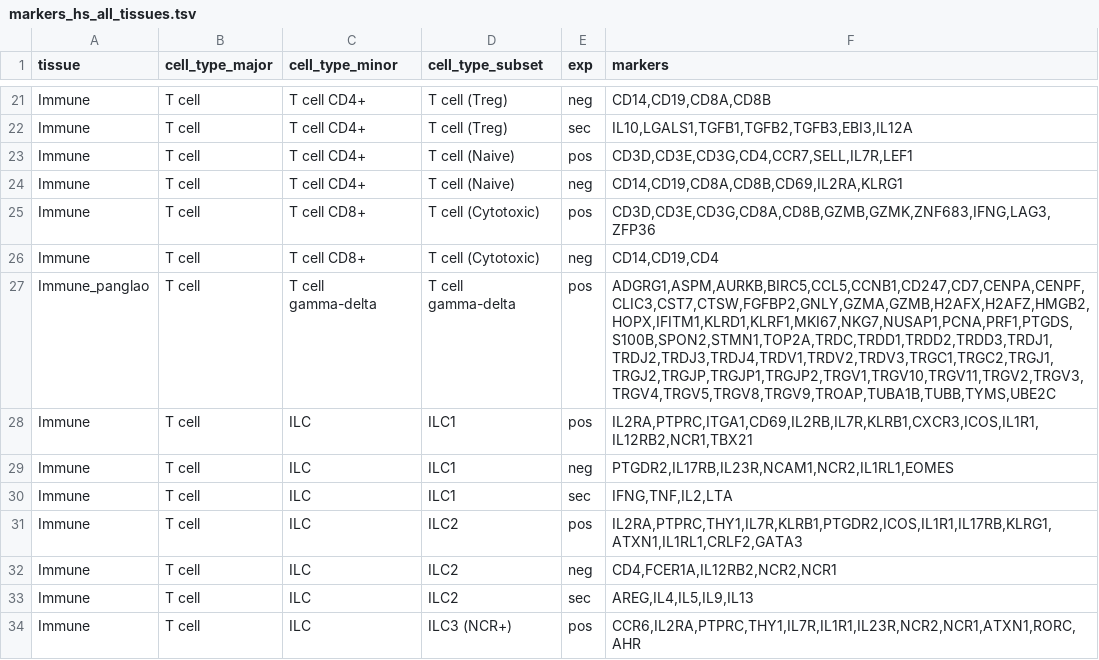
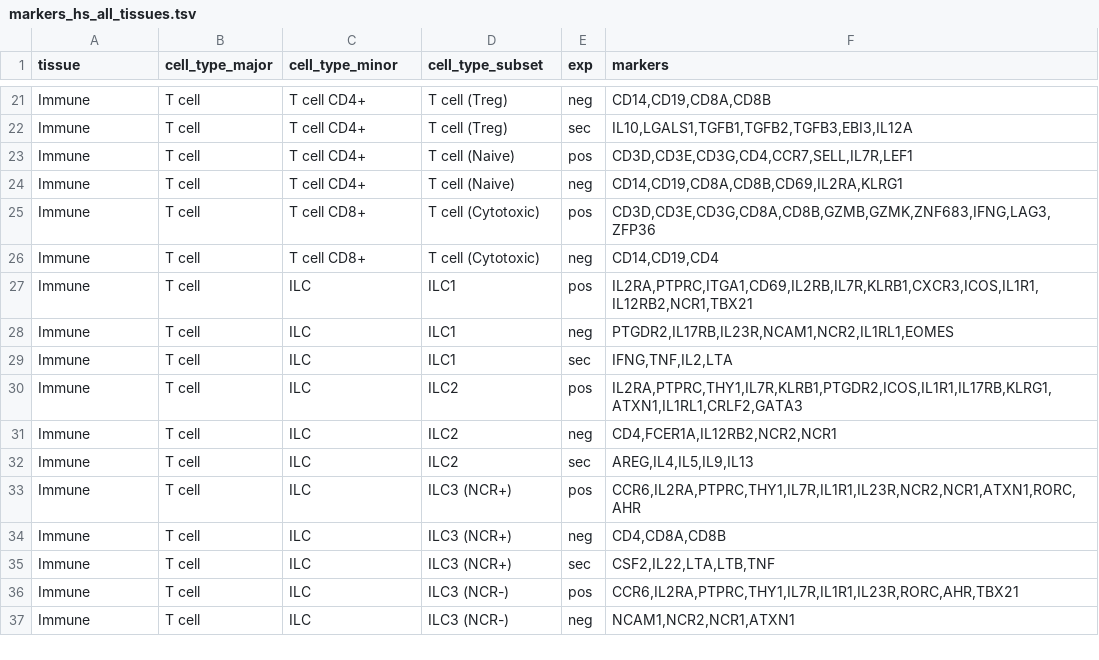
Before and after one commit to combio-dku/HiCAT, a TSV file: markers_hs_all_tissues.tsv, drawn as a sheet; only a part is shown, gaps mark what is left out; the shorter side is filled out with more unchanged rows.

Commit message:
Update markers_hs_all_tissues.tsv

```diff
--- a/markers_hs_all_tissues.tsv
+++ b/markers_hs_all_tissues.tsv
@@ -26,3 +26,2 @@ Immune	T cell	T cell CD8+	T cell (Cytotoxic)	pos	"CD3D,CD3E,CD3G,CD8A,CD8B,GZMB,
 Immune	T cell	T cell CD8+	T cell (Cytotoxic)	neg	"CD14,CD19,CD4"
-Immune_panglao	T cell	T cell gamma-delta	T cell gamma-delta	pos	"ADGRG1,ASPM,AURKB,BIRC5,CCL5,CCNB1,CD247,CD7,CENPA,CENPF,CLIC3,CST7,CTSW,FGFBP2,GNLY,GZMA,GZMB,H2AFX,H2AFZ,HMGB2,HOPX,IFITM1,KLRD1,KLRF1,MKI67,NKG7,NUSAP1,PCNA,PRF1,PTGDS,S100B,SPON2,STMN1,TOP2A,TRDC,TRDD1,TRDD2,TRDD3,TRDJ1,TRDJ2,TRDJ3,TRDJ4,TRDV1,TRDV2,TRDV3,TRGC1,TRGC2,TRGJ1,TRGJ2,TRGJP,TRGJP1,TRGJP2,TRGV1,TRGV10,TRGV11,TRGV2,TRGV3,TRGV4,TRGV5,TRGV8,TRGV9,TROAP,TUBA1B,TUBB,TYMS,UBE2C"
 Immune	T cell	ILC	ILC1	pos	"IL2RA,PTPRC,ITGA1,CD69,IL2RB,IL7R,KLRB1,CXCR3,ICOS,IL1R1,IL12RB2,NCR1,TBX21"
```
